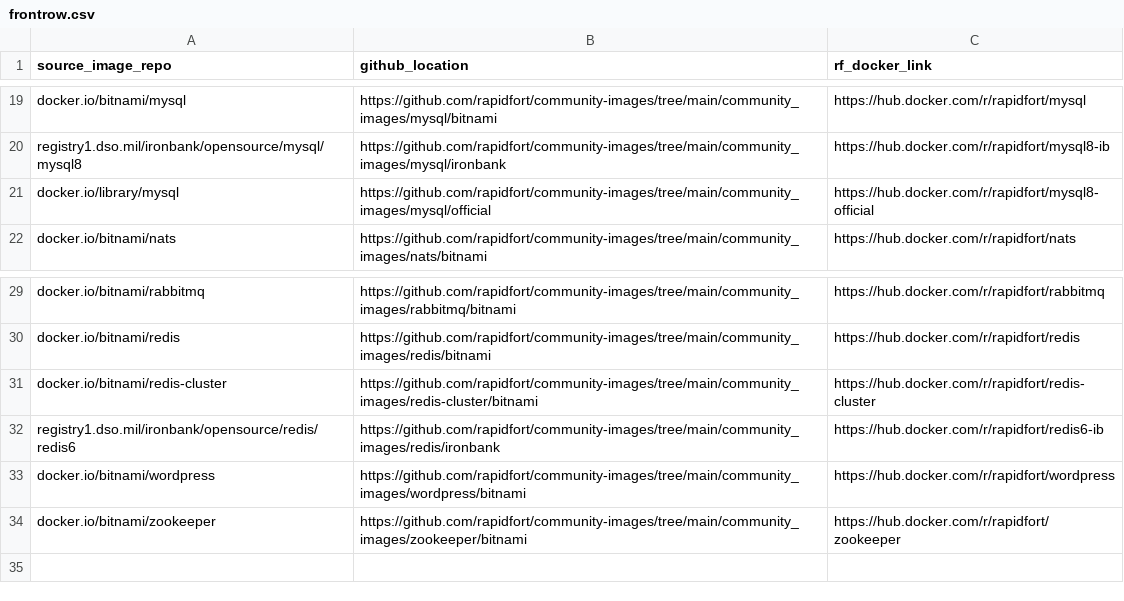
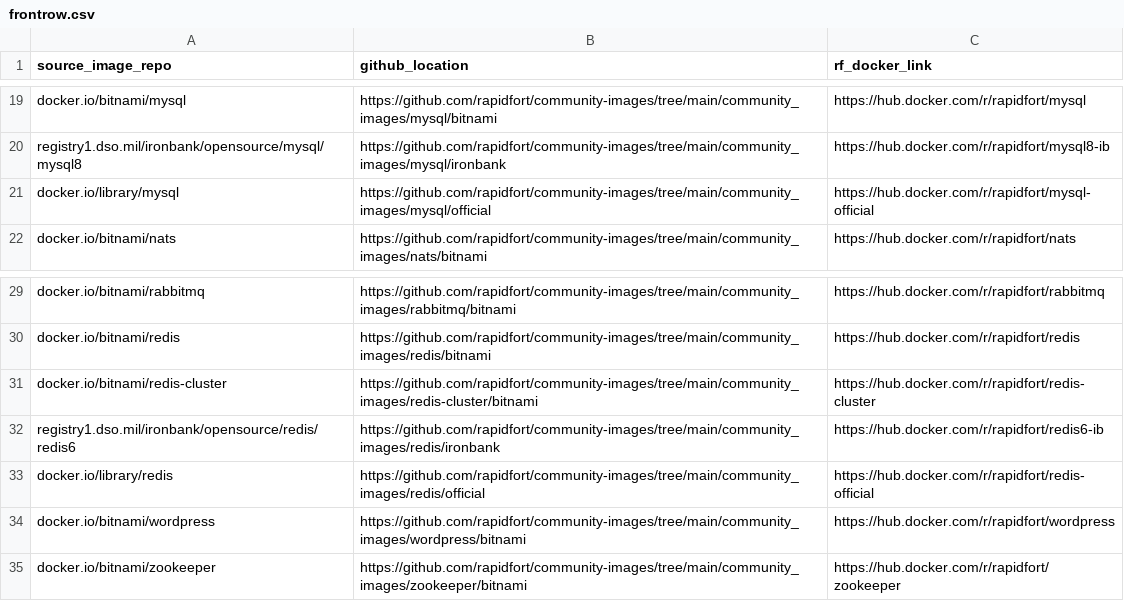
Before and after one commit to rapidfort/community-images, a CSV file: frontrow.csv, drawn as a sheet; only a part is shown, gaps mark what is left out.

Commit message:
Add Redis official image

```diff
--- a/frontrow.csv
+++ b/frontrow.csv
@@ -20,3 +20,3 @@ docker.io/bitnami/mysql,https://github.com/rapidfort/community-images/tree/main/
 registry1.dso.mil/ironbank/opensource/mysql/mysql8,https://github.com/rapidfort/community-images/tree/main/community_images/mysql/ironbank,https://hub.docker.com/r/rapidfort/mysql8-ib
-docker.io/library/mysql,https://github.com/rapidfort/community-images/tree/main/community_images/mysql/official,https://hub.docker.com/r/rapidfort/mysql8-official
+docker.io/library/mysql,https://github.com/rapidfort/community-images/tree/main/community_images/mysql/official,https://hub.docker.com/r/rapidfort/mysql-official
 docker.io/bitnami/nats,https://github.com/rapidfort/community-images/tree/main/community_images/nats/bitnami,https://hub.docker.com/r/rapidfort/nats
@@ -32,2 +32,3 @@ docker.io/bitnami/redis-cluster,https://github.com/rapidfort/community-images/tr
 registry1.dso.mil/ironbank/opensource/redis/redis6,https://github.com/rapidfort/community-images/tree/main/community_images/redis/ironbank,https://hub.docker.com/r/rapidfort/redis6-ib
+docker.io/library/redis,https://github.com/rapidfort/community-images/tree/main/community_images/redis/official,https://hub.docker.com/r/rapidfort/redis-official
 docker.io/bitnami/wordpress,https://github.com/rapidfort/community-images/tree/main/community_images/wordpress/bitnami,https://hub.docker.com/r/rapidfort/wordpress
```
Also changed, not shown: 16 other files.
